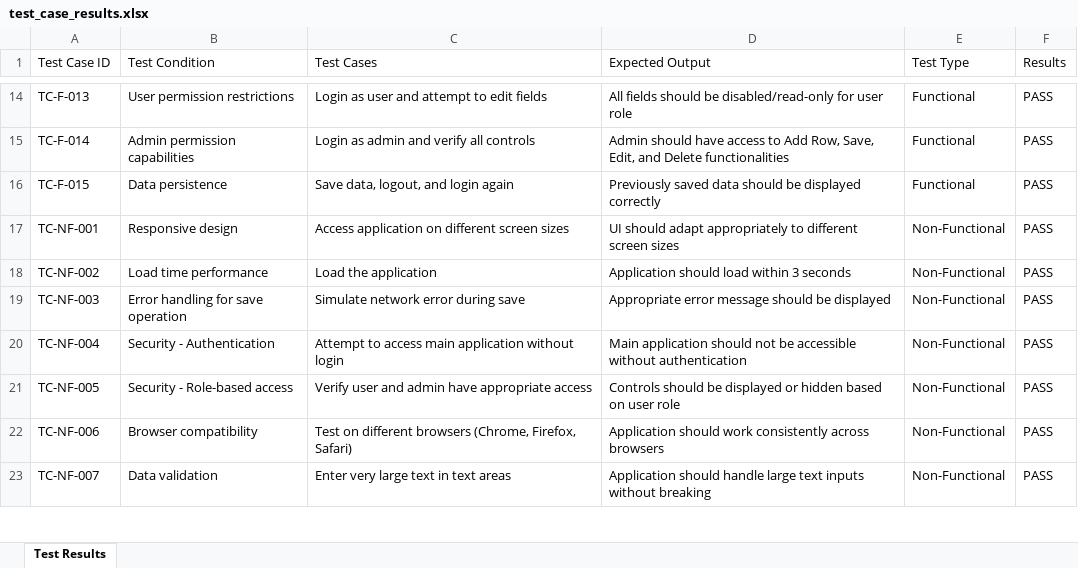
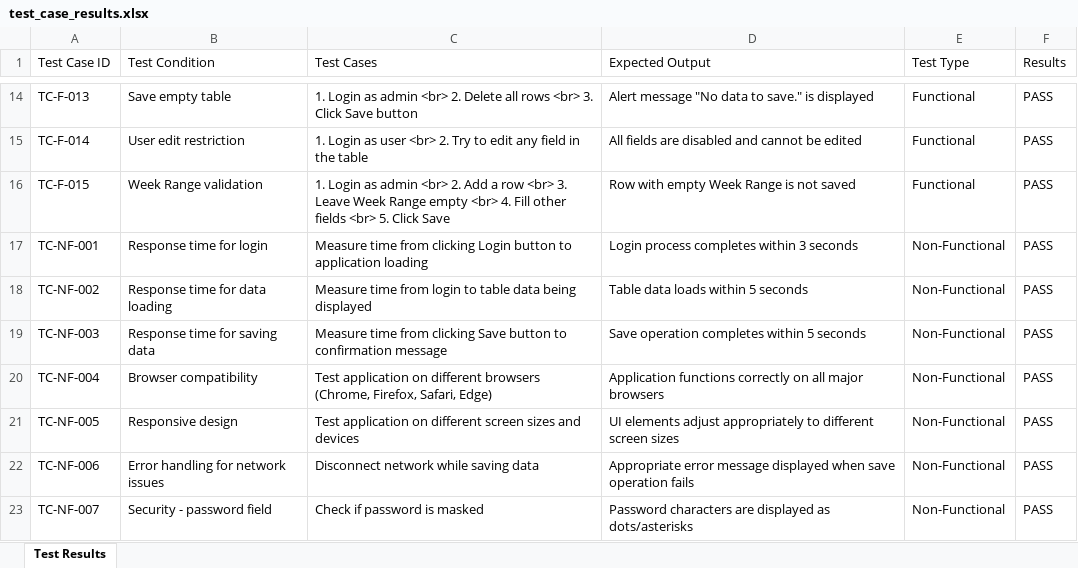
Before and after one commit to dshreya-tsip/WSR_Tool_3, an Excel workbook: test_case_results.xlsx, sheet Test Results, drawn as a sheet; only a part is shown, gaps mark what is left out; values as stored, in another font and other column widths than the file's, no borders; the diff covers the shown part only; the diff names each change by its address in the sheet, - before the commit and + after, or states it on an @@ line.

```diff
--- a/test_case_results.xlsx (sheet Test Results)
+++ b/test_case_results.xlsx (sheet Test Results)
-B14 (Test Condition): User permission restrictions
+B14 (Test Condition): Save empty table
-C14 (Test Cases): Login as user and attempt to edit fields
+C14 (Test Cases): 1. Login as admin <br> 2. Delete all rows <br> 3. Click Save button
-D14 (Expected Output): All fields should be disabled/read-only for user role
+D14 (Expected Output): Alert message "No data to save." is displayed
-B15 (Test Condition): Admin permission capabilities
+B15 (Test Condition): User edit restriction
-C15 (Test Cases): Login as admin and verify all controls
+C15 (Test Cases): 1. Login as user <br> 2. Try to edit any field in the table
-D15 (Expected Output): Admin should have access to Add Row, Save, Edit, and Delete functionalities
+D15 (Expected Output): All fields are disabled and cannot be edited
-B16 (Test Condition): Data persistence
+B16 (Test Condition): Week Range validation
-C16 (Test Cases): Save data, logout, and login again
+C16 (Test Cases): 1. Login as admin <br> 2. Add a row <br> 3. Leave Week Range empty <br> 4. Fill other fields <br> 5. Click Save
-D16 (Expected Output): Previously saved data should be displayed correctly
+D16 (Expected Output): Row with empty Week Range is not saved
-B17 (Test Condition): Responsive design
+B17 (Test Condition): Response time for login
-C17 (Test Cases): Access application on different screen sizes
+C17 (Test Cases): Measure time from clicking Login button to application loading
-D17 (Expected Output): UI should adapt appropriately to different screen sizes
+D17 (Expected Output): Login process completes within 3 seconds
-B18 (Test Condition): Load time performance
+B18 (Test Condition): Response time for data loading
-C18 (Test Cases): Load the application
+C18 (Test Cases): Measure time from login to table data being displayed
-D18 (Expected Output): Application should load within 3 seconds
+D18 (Expected Output): Table data loads within 5 seconds
-B19 (Test Condition): Error handling for save operation
+B19 (Test Condition): Response time for saving data
-C19 (Test Cases): Simulate network error during save
+C19 (Test Cases): Measure time from clicking Save button to confirmation message
-D19 (Expected Output): Appropriate error message should be displayed
+D19 (Expected Output): Save operation completes within 5 seconds
-B20 (Test Condition): Security - Authentication
+B20 (Test Condition): Browser compatibility
-C20 (Test Cases): Attempt to access main application without login
+C20 (Test Cases): Test application on different browsers (Chrome, Firefox, Safari, Edge)
-D20 (Expected Output): Main application should not be accessible without authentication
+D20 (Expected Output): Application functions correctly on all major browsers
-B21 (Test Condition): Security - Role-based access
+B21 (Test Condition): Responsive design
-C21 (Test Cases): Verify user and admin have appropriate access
+C21 (Test Cases): Test application on different screen sizes and devices
-D21 (Expected Output): Controls should be displayed or hidden based on user role
+D21 (Expected Output): UI elements adjust appropriately to different screen sizes
-B22 (Test Condition): Browser compatibility
+B22 (Test Condition): Error handling for network issues
-C22 (Test Cases): Test on different browsers (Chrome, Firefox, Safari)
+C22 (Test Cases): Disconnect network while saving data
-D22 (Expected Output): Application should work consistently across browsers
+D22 (Expected Output): Appropriate error message displayed when save operation fails
-B23 (Test Condition): Data validation
+B23 (Test Condition): Security - password field
-C23 (Test Cases): Enter very large text in text areas
+C23 (Test Cases): Check if password is masked
-D23 (Expected Output): Application should handle large text inputs without breaking
+D23 (Expected Output): Password characters are displayed as dots/asterisks
```
Also changed, not shown: 41 edited cells elsewhere in this sheet.
